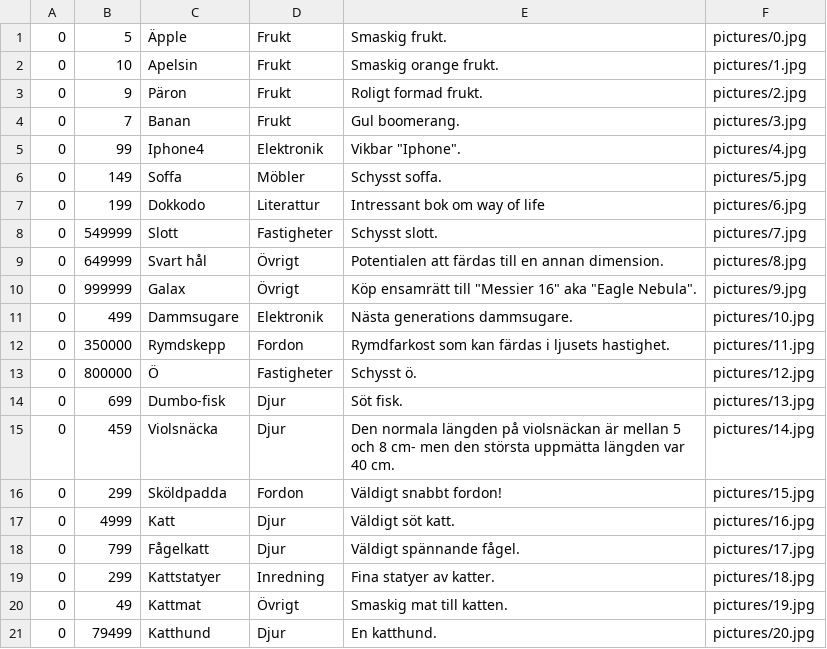
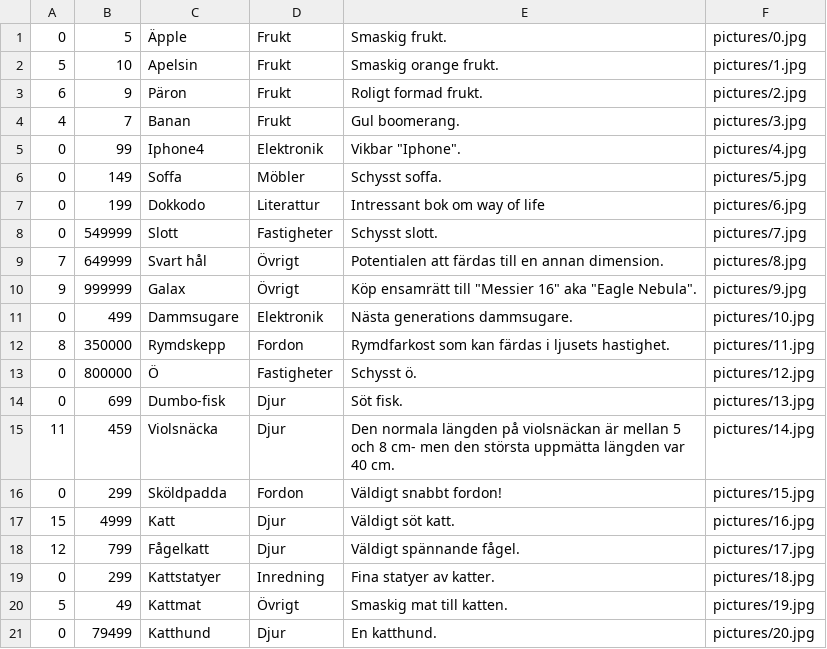
Before and after one commit to Rapidcognition/Skolprojekt-Butik, a CSV file: Butikv3.6/TextFile1.csv, drawn as a sheet.

```diff
--- a/Butikv3.6/TextFile1.csv
+++ b/Butikv3.6/TextFile1.csv
@@ -1,5 +1,5 @@
 0,5,Äpple,Frukt,Smaskig frukt.,pictures/0.jpg
-0,10,Apelsin,Frukt,Smaskig orange frukt.,pictures/1.jpg
-0,9,Päron,Frukt,Roligt formad frukt.,pictures/2.jpg
-0,7,Banan,Frukt,Gul boomerang.,pictures/3.jpg
+5,10,Apelsin,Frukt,Smaskig orange frukt.,pictures/1.jpg
+6,9,Päron,Frukt,Roligt formad frukt.,pictures/2.jpg
+4,7,Banan,Frukt,Gul boomerang.,pictures/3.jpg
 0,99,Iphone4,Elektronik,Vikbar "Iphone".,pictures/4.jpg
@@ -8,14 +8,14 @@
 0,549999,Slott,Fastigheter,Schysst slott.,pictures/7.jpg
-0,649999,Svart hål,Övrigt,Potentialen att färdas till en annan dimension.,pictures/8.jpg
-0,999999,Galax,Övrigt,Köp ensamrätt till "Messier 16" aka "Eagle Nebula".,pictures/9.jpg
+7,649999,Svart hål,Övrigt,Potentialen att färdas till en annan dimension.,pictures/8.jpg
+9,999999,Galax,Övrigt,Köp ensamrätt till "Messier 16" aka "Eagle Nebula".,pictures/9.jpg
 0,499,Dammsugare,Elektronik,Nästa generations dammsugare.,pictures/10.jpg
-0,350000,Rymdskepp,Fordon,Rymdfarkost som kan färdas i ljusets hastighet.,pictures/11.jpg
+8,350000,Rymdskepp,Fordon,Rymdfarkost som kan färdas i ljusets hastighet.,pictures/11.jpg
 0,800000,Ö,Fastigheter,Schysst ö.,pictures/12.jpg
 0,699,Dumbo-fisk,Djur,Söt fisk.,pictures/13.jpg
-0,459,Violsnäcka,Djur,Den normala längden på violsnäckan är mellan 5 och 8 cm- men den största uppmätta längden var 40 cm.,pictures/14.jpg
+11,459,Violsnäcka,Djur,Den normala längden på violsnäckan är mellan 5 och 8 cm- men den största uppmätta längden var 40 cm.,pictures/14.jpg
 0,299,Sköldpadda,Fordon,Väldigt snabbt fordon!,pictures/15.jpg
-0,4999,Katt,Djur,Väldigt söt katt.,pictures/16.jpg
-0,799,Fågelkatt,Djur,Väldigt spännande fågel.,pictures/17.jpg
+15,4999,Katt,Djur,Väldigt söt katt.,pictures/16.jpg
+12,799,Fågelkatt,Djur,Väldigt spännande fågel.,pictures/17.jpg
 0,299,Kattstatyer,Inredning,Fina statyer av katter.,pictures/18.jpg
-0,49,Kattmat,Övrigt,Smaskig mat till katten.,pictures/19.jpg
+5,49,Kattmat,Övrigt,Smaskig mat till katten.,pictures/19.jpg
 0,79499,Katthund,Djur,En katthund.,pictures/20.jpg
```
Also changed, not shown: 2 other files.
